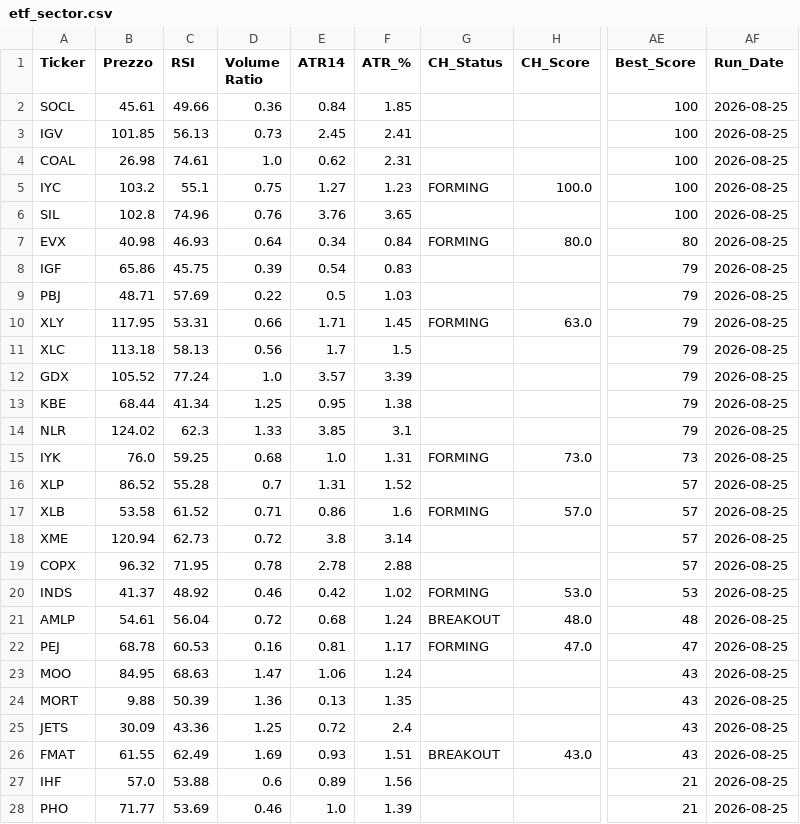
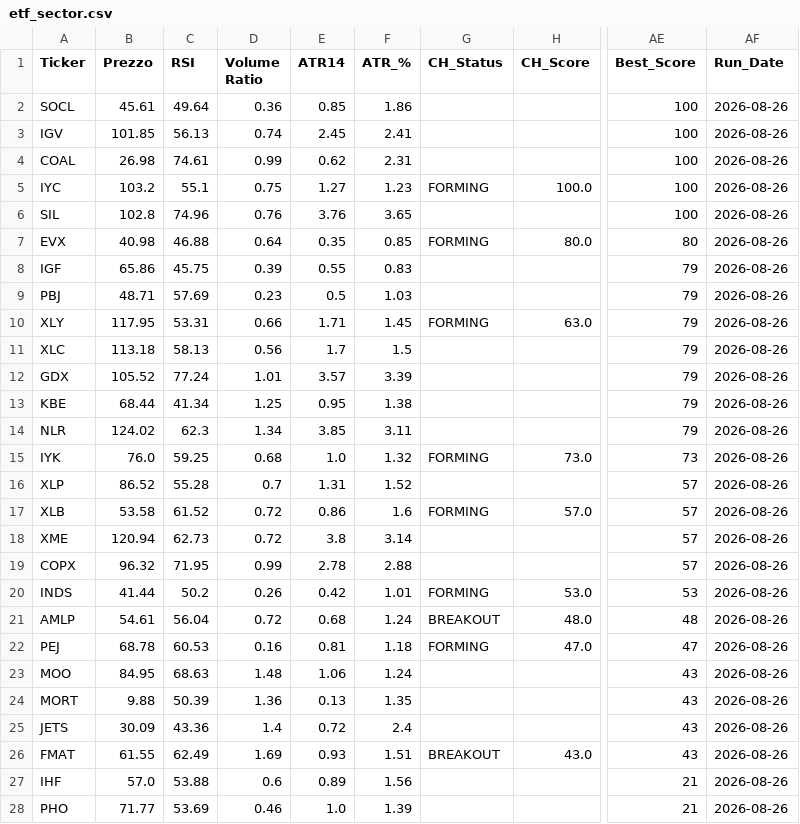
Before and after one commit to nikthetrip/Patterns-Screener, a CSV file: data/etf_sector.csv, drawn as a sheet; only a part is shown, gaps mark what is left out; the diff covers the shown part only; the diff names each change by its address in the sheet, - before the commit and + after, or states it on an @@ line.

```diff
--- a/data/etf_sector.csv
+++ b/data/etf_sector.csv
-C2 (RSI): 49.66
+C2 (RSI): 49.64
-E2 (ATR14): 0.84
+E2 (ATR14): 0.85
-F2 (ATR_%): 1.85
+F2 (ATR_%): 1.86
-AF2:AF28 (Run_Date): 2026-08-25
+AF2:AF28 (Run_Date): 2026-08-26
-D3 (Volume Ratio): 0.73
+D3 (Volume Ratio): 0.74
-D4 (Volume Ratio): 1.0
+D4 (Volume Ratio): 0.99
-C7 (RSI): 46.93
+C7 (RSI): 46.88
-E7 (ATR14): 0.34
+E7 (ATR14): 0.35
-F7 (ATR_%): 0.84
+F7 (ATR_%): 0.85
-E8 (ATR14): 0.54
+E8 (ATR14): 0.55
-D9 (Volume Ratio): 0.22
+D9 (Volume Ratio): 0.23
-D12 (Volume Ratio): 1.0
+D12 (Volume Ratio): 1.01
-D14 (Volume Ratio): 1.33
+D14 (Volume Ratio): 1.34
-F14 (ATR_%): 3.1
+F14 (ATR_%): 3.11
-F15 (ATR_%): 1.31
+F15 (ATR_%): 1.32
-D17 (Volume Ratio): 0.71
+D17 (Volume Ratio): 0.72
-D19 (Volume Ratio): 0.78
+D19 (Volume Ratio): 0.99
-B20 (Prezzo): 41.37
+B20 (Prezzo): 41.44
-C20 (RSI): 48.92
+C20 (RSI): 50.2
-D20 (Volume Ratio): 0.46
+D20 (Volume Ratio): 0.26
-F20 (ATR_%): 1.02
+F20 (ATR_%): 1.01
-F22 (ATR_%): 1.17
+F22 (ATR_%): 1.18
-D23 (Volume Ratio): 1.47
+D23 (Volume Ratio): 1.48
-D25 (Volume Ratio): 1.25
+D25 (Volume Ratio): 1.4
```
Also changed, not shown: 1 edited cell elsewhere in this file, data/fundamentals_stocks.csv, data/stocks_4H.csv, 3 other files.
